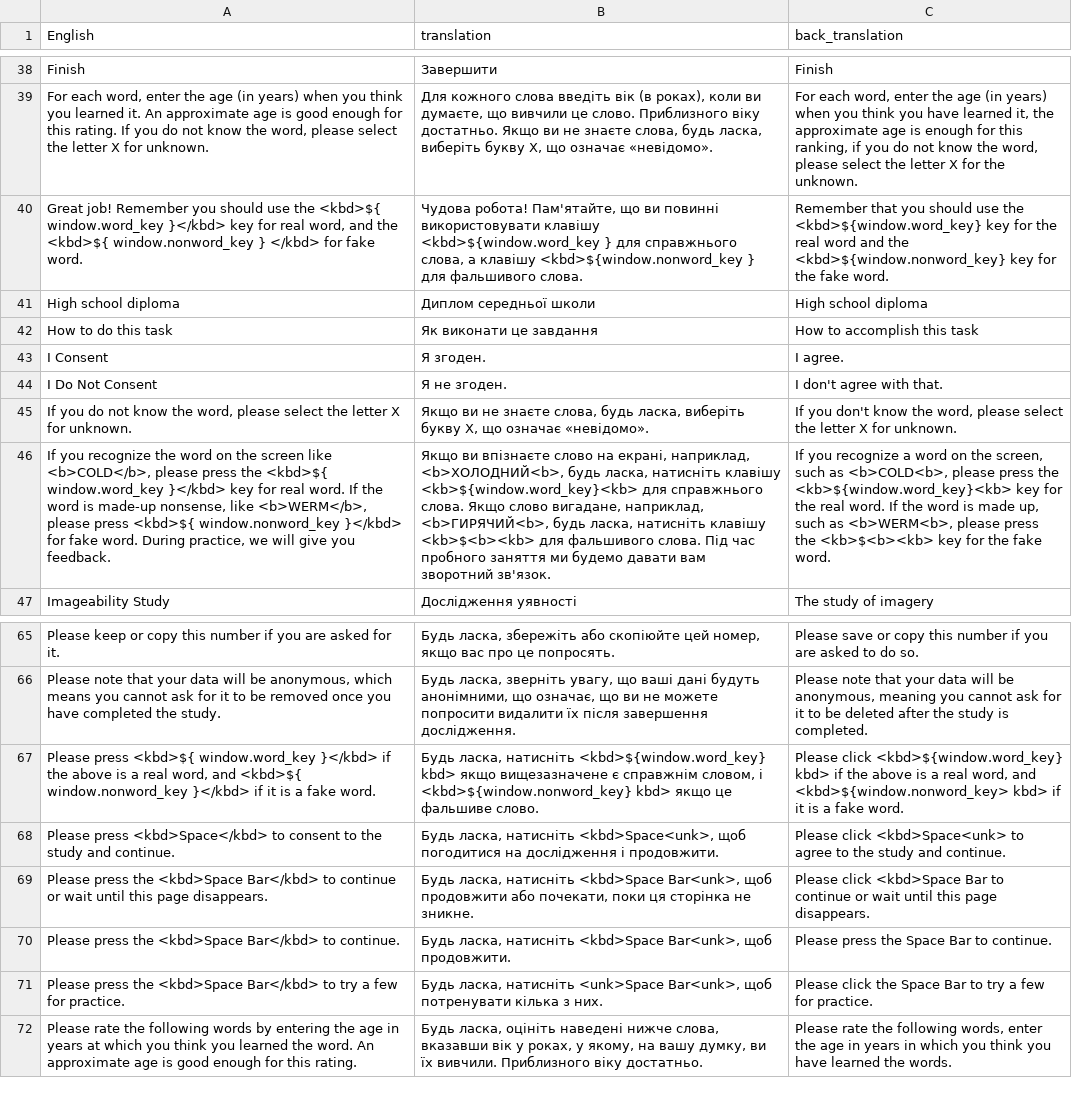
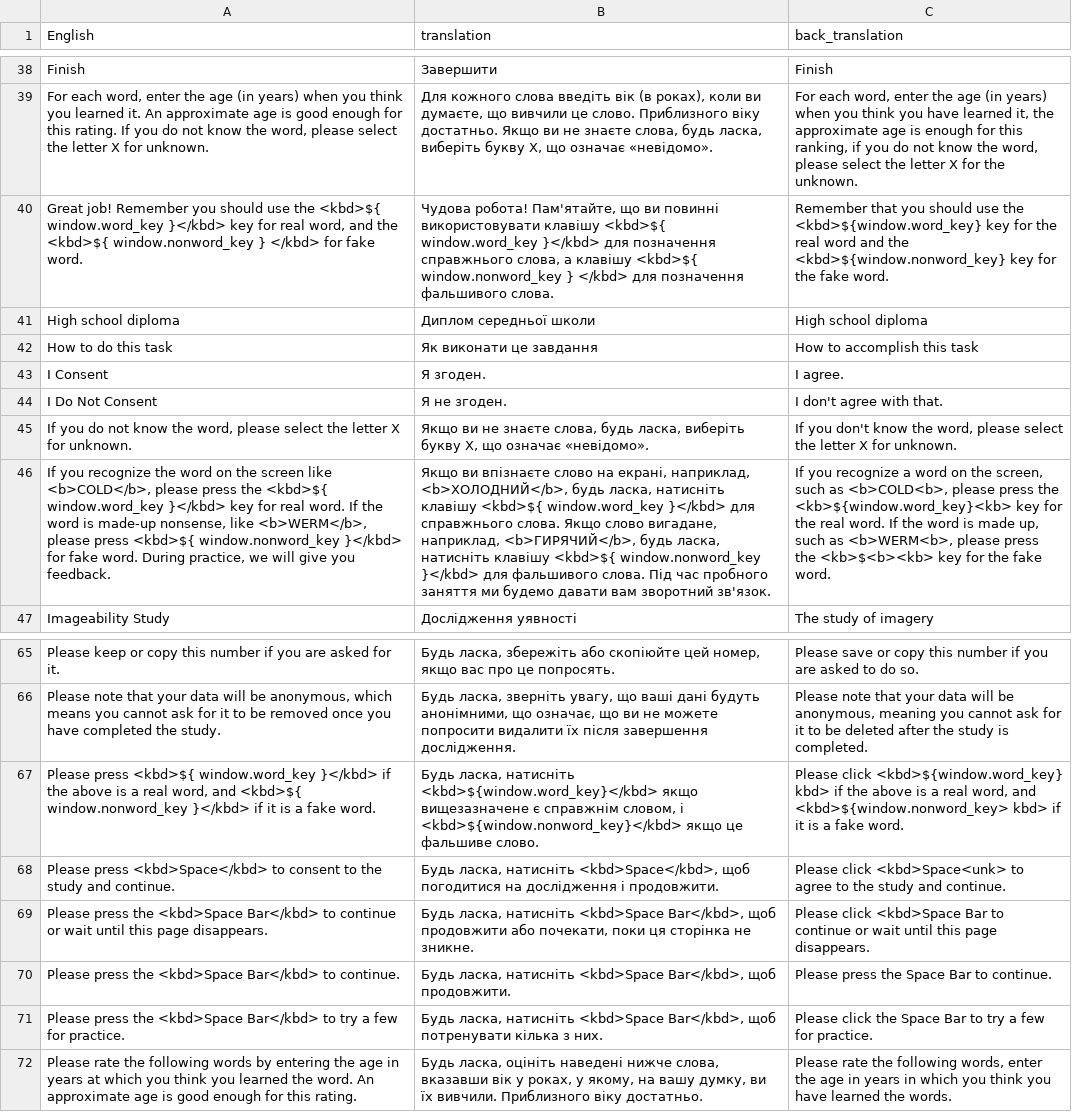
Before and after one commit to SemanticPriming/ML-One-Network, a CSV file: 01-Translation/05_final_languages/uk/uk_experiment.csv, drawn as a sheet; only a part is shown, gaps mark what is left out; the diff names each change by its address in the sheet, - before the commit and + after, or states it on an @@ line.

```diff
--- a/01-Translation/05_final_languages/uk/uk_experiment.csv
+++ b/01-Translation/05_final_languages/uk/uk_experiment.csv
-B40 (translation): …використовувати клавішу <kbd>${window.word_key } для справжнього слова, а клавішу <kbd>${window.nonword_key } для фальшивого слова.
+B40 (translation): …використовувати клавішу <kbd>${ window.word_key }</kbd> для позначення справжнього слова, а клавішу <kbd>${ window.nonword_key } </kbd> для позначення фальшивого слова.
-B46 (translation): …екрані, наприклад, <b>ХОЛОДНИЙ<b>, будь ласка, натисніть клавішу <kb>${window.word_key}<kb> для справжнього слова. Якщо слово вигадане, наприклад, <b>ГИРЯЧИЙ<b>, будь ласка, натисніть клавішу <kb>$<b><kb> для фальшивого…
+B46 (translation): …екрані, наприклад, <b>ХОЛОДНИЙ</b>, будь ласка, натисніть клавішу <kbd>${ window.word_key }</kbd> для справжнього слова. Якщо слово вигадане, наприклад, <b>ГИРЯЧИЙ</b>, будь ласка, натисніть клавішу <kbd>${ window.nonword_key }</kbd> для фальшивого…
-B67 (translation): …ласка, натисніть <kbd>${window.word_key} kbd> якщо вищезазначене є справжнім словом, і <kbd>${window.nonword_key} kbd> якщо це…
+B67 (translation): …ласка, натисніть <kbd>${window.word_key}</kbd> якщо вищезазначене є справжнім словом, і <kbd>${window.nonword_key}</kbd> якщо це…
-B68 (translation): …ласка, натисніть <kbd>Space<unk>, щоб погодитися…
+B68 (translation): …ласка, натисніть <kbd>Space</kbd>, щоб погодитися…
-B69 (translation): …натисніть <kbd>Space Bar<unk>, щоб продовжити…
+B69 (translation): …натисніть <kbd>Space Bar</kbd>, щоб продовжити…
-B70 (translation): …натисніть <kbd>Space Bar<unk>, щоб продовжити.
+B70 (translation): …натисніть <kbd>Space Bar</kbd>, щоб продовжити.
-B71 (translation): …ласка, натисніть <unk>Space Bar<unk>, щоб потренувати…
+B71 (translation): …ласка, натисніть <kbd>Space Bar</kbd>, щоб потренувати…
```
Also changed, not shown: 3 other files.
